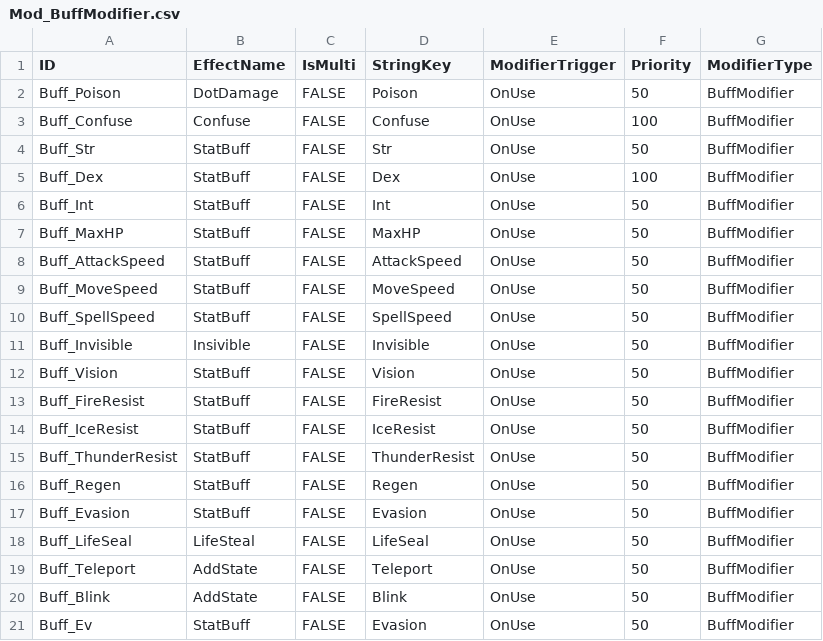
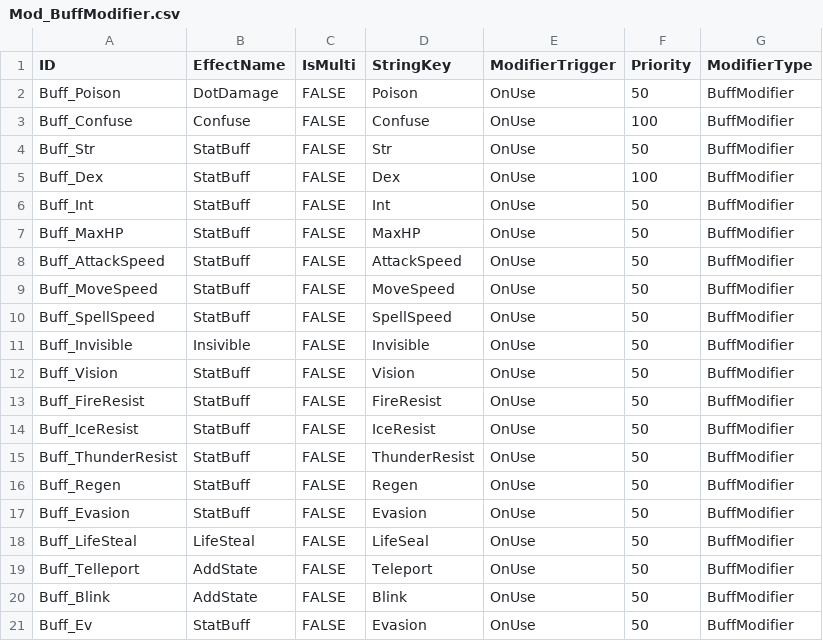
Before and after one commit to Althep/RogueLike, a CSV file: Assets/Resources_moved/StringDatas/ModifierDatas/Mod_BuffModifier.csv, drawn as a sheet.

```diff
--- a/Assets/Resources_moved/StringDatas/ModifierDatas/Mod_BuffModifier.csv
+++ b/Assets/Resources_moved/StringDatas/ModifierDatas/Mod_BuffModifier.csv
@@ -17,4 +17,4 @@ Buff_Regen,StatBuff,FALSE,Regen,OnUse,50,BuffModifier
 Buff_Evasion,StatBuff,FALSE,Evasion,OnUse,50,BuffModifier
-Buff_LifeSeal,LifeSteal,FALSE,LifeSeal,OnUse,50,BuffModifier
-Buff_Teleport,AddState,FALSE,Teleport,OnUse,50,BuffModifier
+Buff_LifeSteal,LifeSteal,FALSE,LifeSeal,OnUse,50,BuffModifier
+Buff_Telleport,AddState,FALSE,Teleport,OnUse,50,BuffModifier
 Buff_Blink,AddState,FALSE,Blink,OnUse,50,BuffModifier
```
Also changed, not shown: Assets/Resources_moved/StringDatas/ModifierDatas/ModOption_AddOptions.csv, Assets/Resources_moved/StringDatas/ModifierDatas/ModOption_JobStat.csv, 25 other files.
